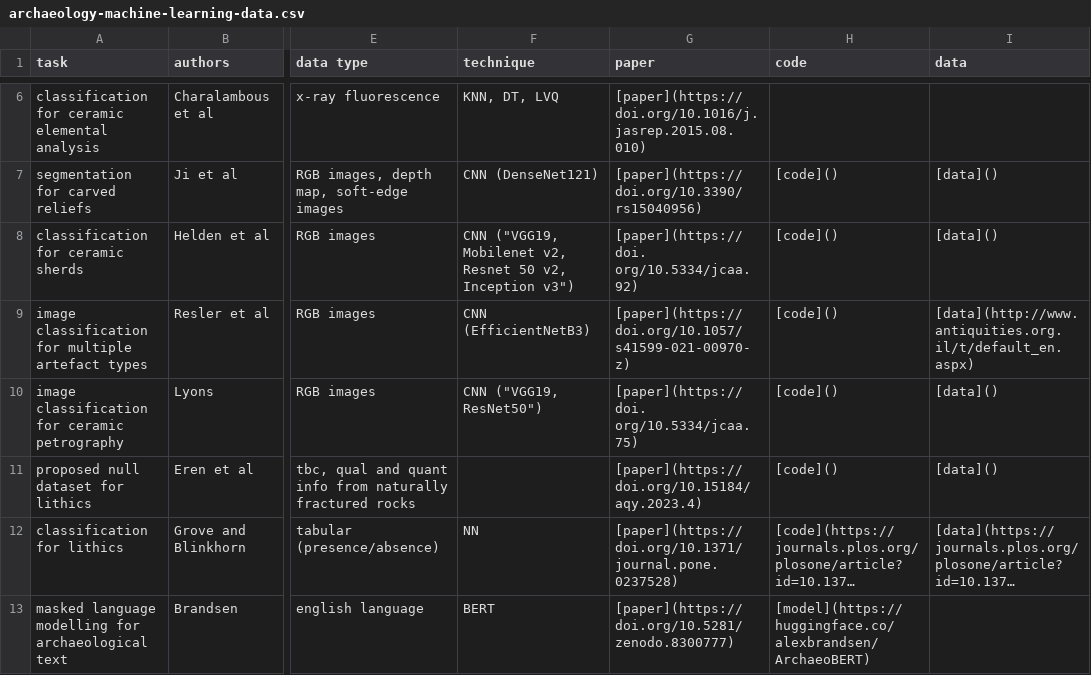
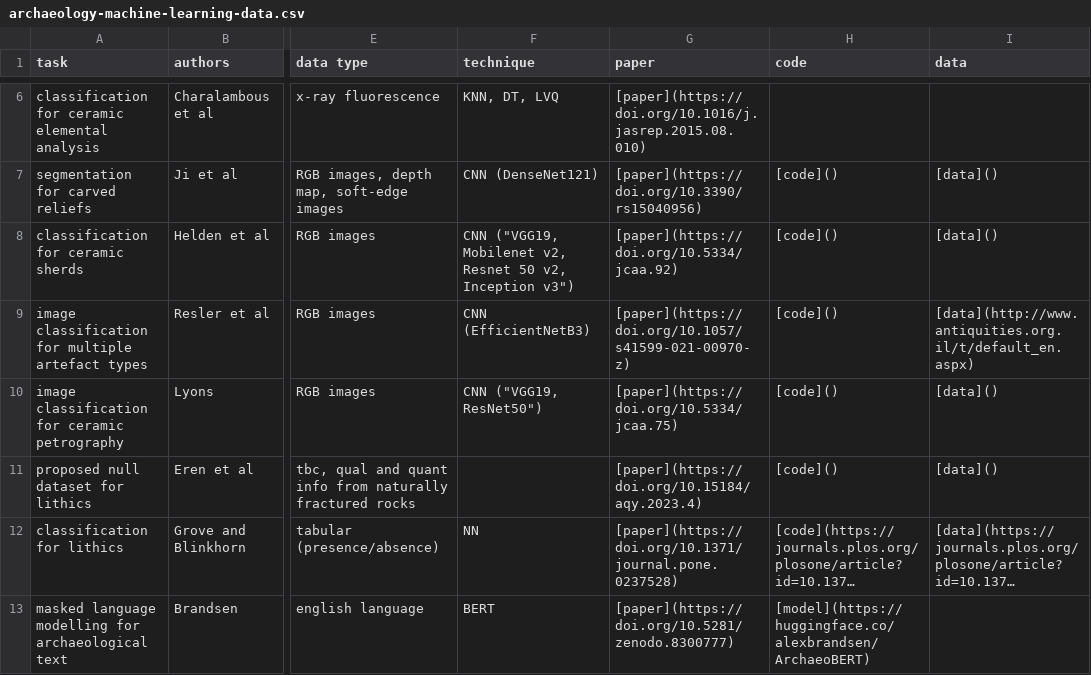
Before and after one commit to lakillo/archaeology-machine-learning, a CSV file: data/archaeology-machine-learning-data.csv, drawn as a sheet; only a part is shown, gaps mark what is left out; long unchanged cells end in …; the diff names each change by its address in the sheet, - before the commit and + after, or states it on an @@ line.

Commit message:
fixes doi typos

```diff
--- a/data/archaeology-machine-learning-data.csv
+++ b/data/archaeology-machine-learning-data.csv
-G8 (paper): [paper](https://doi. org/10.5334/jcaa.92)
+G8 (paper): [paper](https://doi.org/10.5334/jcaa.92)
-G10 (paper): [paper](https://doi. org/10.5334/jcaa.75)
+G10 (paper): [paper](https://doi.org/10.5334/jcaa.75)
```
